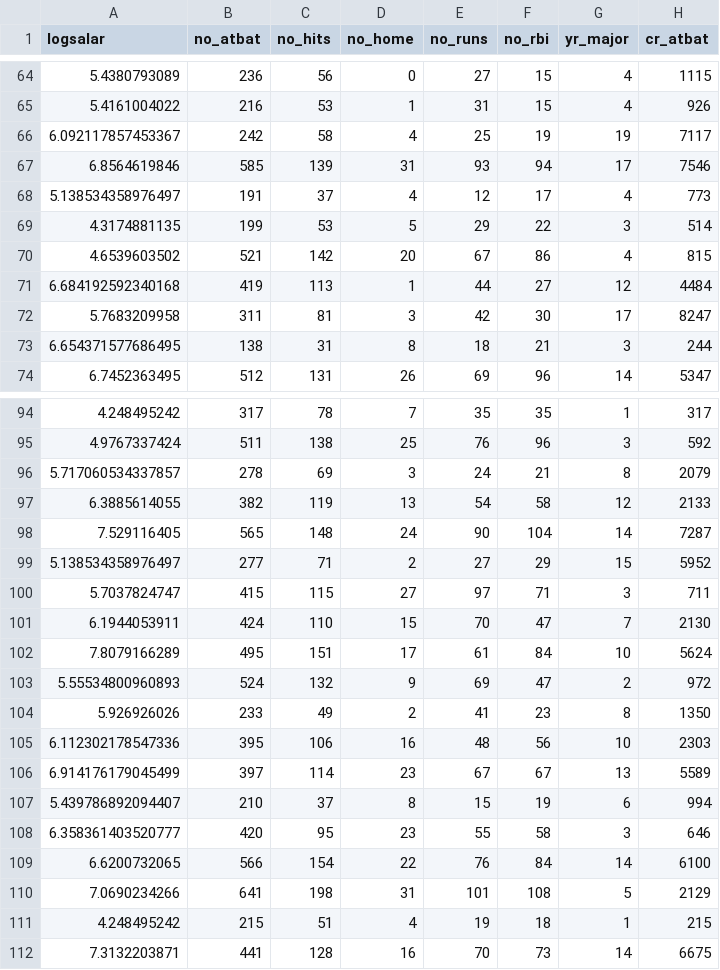
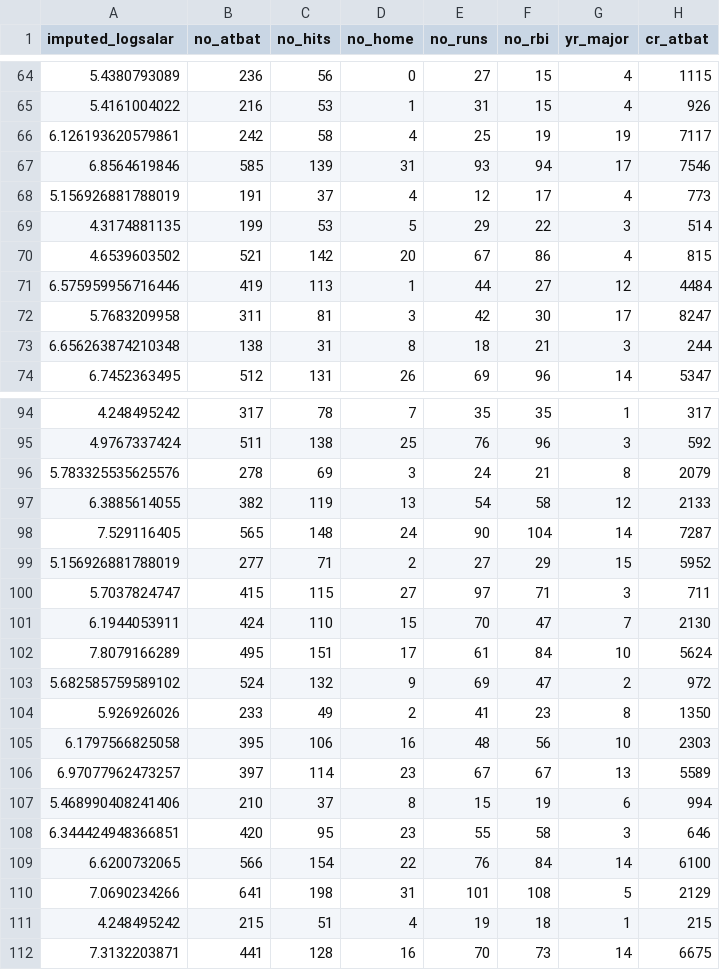
Before and after one commit to MSWinds/dm-group1-project, a CSV file: datasets/TaskB.csv, drawn as a sheet; only a part is shown, gaps mark what is left out; the diff covers the shown part only; the diff names each change by its address in the sheet, - before the commit and + after, or states it on an @@ line.

```diff
--- a/datasets/TaskB.csv
+++ b/datasets/TaskB.csv
-A1: logsalar
+A1: imputed_logsalar
-A66 (imputed_logsalar): 6.092117857453367
+A66 (imputed_logsalar): 6.126193620579861
-A68 (imputed_logsalar): 5.138534358976497
+A68 (imputed_logsalar): 5.156926881788019
-A71 (imputed_logsalar): 6.684192592340168
+A71 (imputed_logsalar): 6.575959956716446
-A73 (imputed_logsalar): 6.654371577686495
+A73 (imputed_logsalar): 6.656263874210348
-A96 (imputed_logsalar): 5.717060534337857
+A96 (imputed_logsalar): 5.783325535625576
-A99 (imputed_logsalar): 5.138534358976497
+A99 (imputed_logsalar): 5.156926881788019
-A103 (imputed_logsalar): 5.55534800960893
+A103 (imputed_logsalar): 5.682585759589102
-A105 (imputed_logsalar): 6.112302178547336
+A105 (imputed_logsalar): 6.1797566825058
-A106 (imputed_logsalar): 6.914176179045499
+A106 (imputed_logsalar): 6.97077962473257
-A107 (imputed_logsalar): 5.439786892094407
+A107 (imputed_logsalar): 5.468990408241406
-A108 (imputed_logsalar): 6.358361403520777
+A108 (imputed_logsalar): 6.344424948366851
```
Also changed, not shown: 48 edited cells elsewhere in this file, 1 other file.
